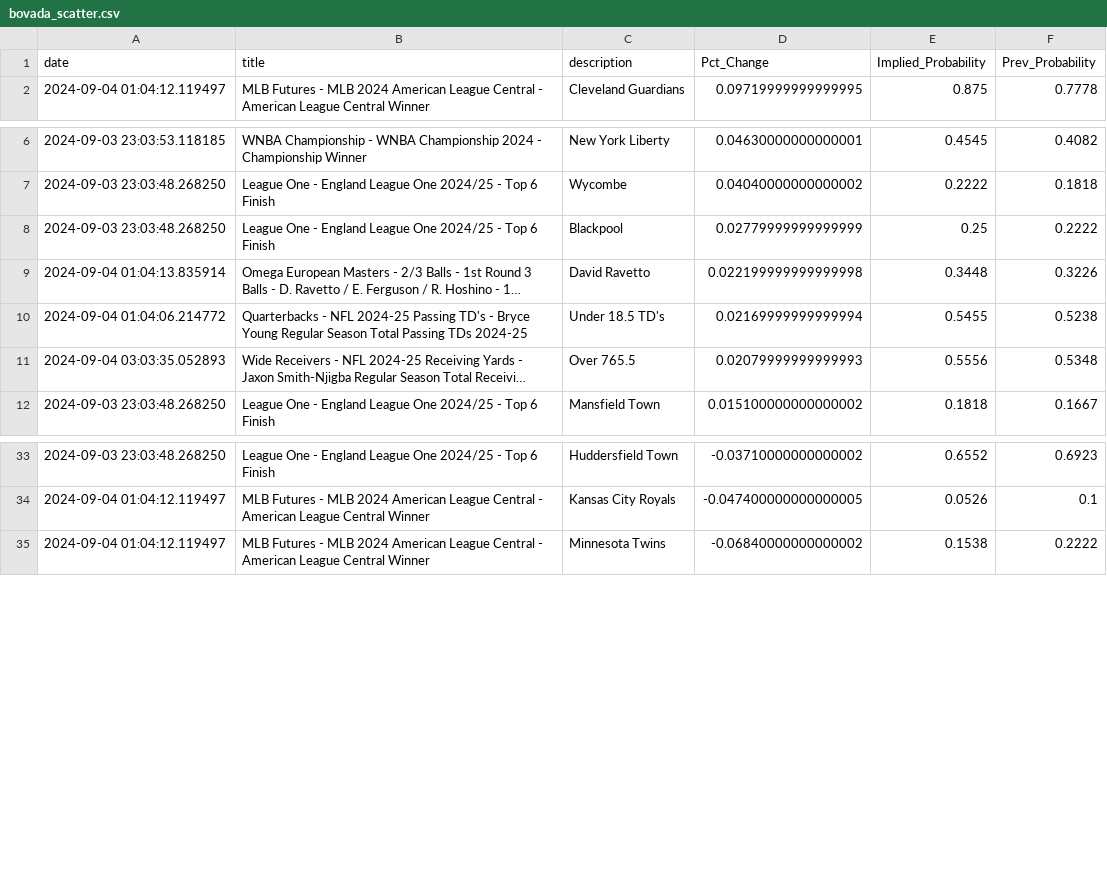
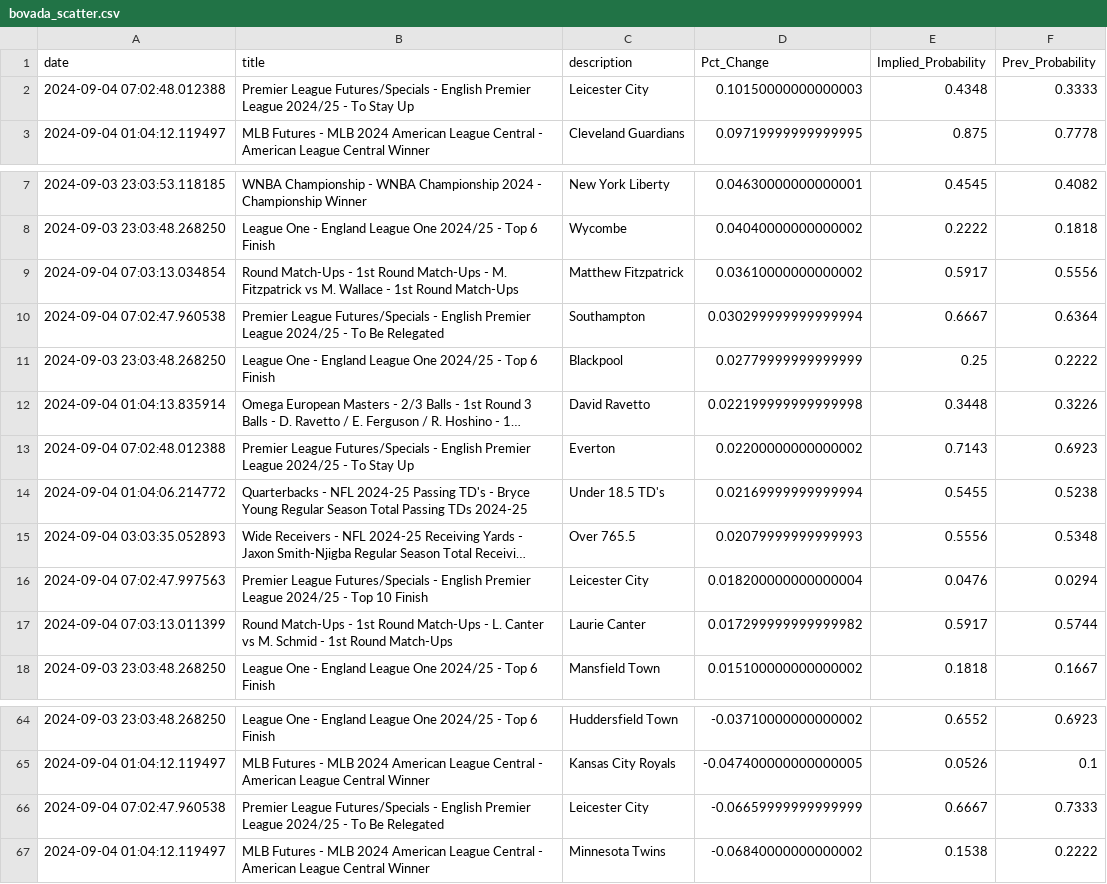
Before and after one commit to aaroncolesmith/bet_model, a CSV file: bovada_scatter.csv, drawn as a sheet; only a part is shown, gaps mark what is left out; long unchanged cells end in …; the diff covers the shown part only; the diff names each change by its address in the sheet, - before the commit and + after, or states it on an @@ line.

```diff
--- a/bovada_scatter.csv
+++ b/bovada_scatter.csv
+row 2: 2024-09-04 07:02:48.012388 | Premier League Futures/Specials - English Premier League 2024/25 - To Stay Up | Leicester City | 0.10150000000000003 | 0.4348 | 0.3333
+row 9: 2024-09-04 07:03:13.034854 | Round Match-Ups - 1st Round Match-Ups - M. Fitzpatrick vs M. Wallace - 1st Round Match-Ups | Matthew Fitzpatrick | 0.03610000000000002 | 0.5917 | 0.5556
+row 10: 2024-09-04 07:02:47.960538 | Premier League Futures/Specials - English Premier League 2024/25 - To Be Relegated | Southampton | 0.030299999999999994 | 0.6667 | 0.6364
+row 13: 2024-09-04 07:02:48.012388 | Premier League Futures/Specials - English Premier League 2024/25 - To Stay Up | Everton | 0.02200000000000002 | 0.7143 | 0.6923
+row 16: 2024-09-04 07:02:47.997563 | Premier League Futures/Specials - English Premier League 2024/25 - Top 10 Finish | Leicester City | 0.018200000000000004 | 0.0476 | 0.0294
+row 17: 2024-09-04 07:03:13.011399 | Round Match-Ups - 1st Round Match-Ups - L. Canter vs M. Schmid - 1st Round Match-Ups | Laurie Canter | 0.017299999999999982 | 0.5917 | 0.5744
+row 66: 2024-09-04 07:02:47.960538 | Premier League Futures/Specials - English Premier League 2024/25 - To Be Relegated | Leicester City | -0.06659999999999999 | 0.6667 | 0.7333
```
Also changed, not shown: 25 added rows elsewhere in this file, 5 other files.
